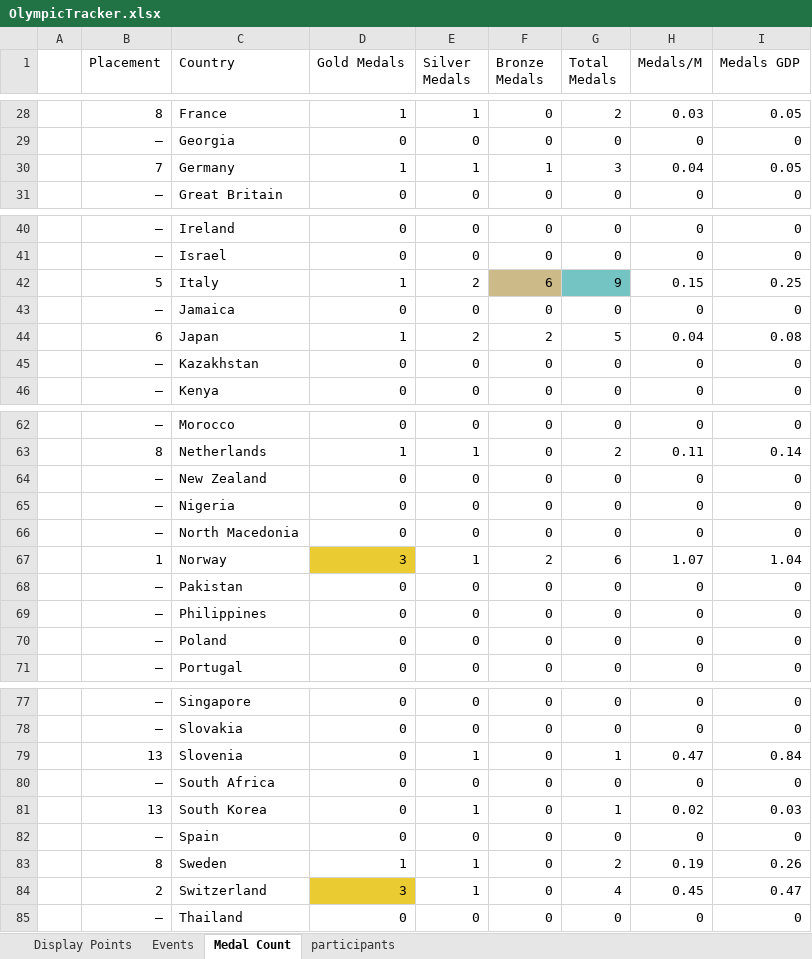
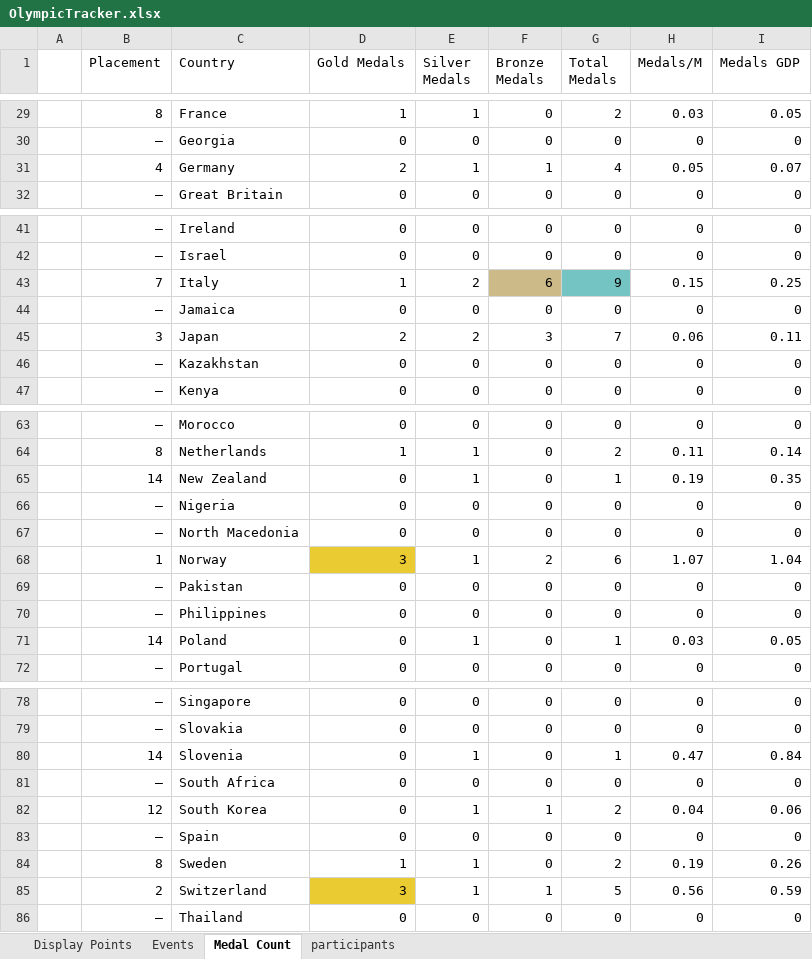
Before and after one commit to j-slack/Salary-Cap-Winter-Olympics-2026, an Excel workbook: OlympicTracker.xlsx, sheet Medal Count, drawn as a sheet; only a part is shown, gaps mark what is left out; values as stored, in another font and other column widths than the file's, no borders; addresses are those after the commit; the diff covers the shown part only; the diff names each change by its address in the sheet, - before the commit and + after, or states it on an @@ line.

```diff
--- a/OlympicTracker.xlsx (sheet Medal Count)
+++ b/OlympicTracker.xlsx (sheet Medal Count)
-B31 (Placement): 7
+B31 (Placement): 4
-D31 (Gold Medals): 1
+D31 (Gold Medals): 2
-G31 (Total Medals): 3
+G31 (Total Medals): 4
-H31 (Medals/M): 0.04
+H31 (Medals/M): 0.05
-I31 (Medals GDP): 0.05
+I31 (Medals GDP): 0.07
-B43 (Placement): 5
+B43 (Placement): 7
-B45 (Placement): 6
+B45 (Placement): 3
-D45 (Gold Medals): 1
+D45 (Gold Medals): 2
-F45 (Bronze Medals): 2
+F45 (Bronze Medals): 3
-G45 (Total Medals): 5
+G45 (Total Medals): 7
-H45 (Medals/M): 0.04
+H45 (Medals/M): 0.06
-I45 (Medals GDP): 0.08
+I45 (Medals GDP): 0.11
-B65 (Placement): –
+B65 (Placement): 14
-E65 (Silver Medals): 0
+E65 (Silver Medals): 1
-G65 (Total Medals): 0
+G65 (Total Medals): 1
-H65 (Medals/M): 0
+H65 (Medals/M): 0.19
-I65 (Medals GDP): 0
+I65 (Medals GDP): 0.35
-B71 (Placement): –
+B71 (Placement): 14
-E71 (Silver Medals): 0
+E71 (Silver Medals): 1
-G71 (Total Medals): 0
+G71 (Total Medals): 1
-H71 (Medals/M): 0
+H71 (Medals/M): 0.03
-I71 (Medals GDP): 0
+I71 (Medals GDP): 0.05
-B80 (Placement): 13
+B80 (Placement): 14
-B82 (Placement): 13
+B82 (Placement): 12
-F82 (Bronze Medals): 0
+F82 (Bronze Medals): 1
-G82 (Total Medals): 1
+G82 (Total Medals): 2
-H82 (Medals/M): 0.02
+H82 (Medals/M): 0.04
-I82 (Medals GDP): 0.03
+I82 (Medals GDP): 0.06
-F85 (Bronze Medals): 0
+F85 (Bronze Medals): 1
-G85 (Total Medals): 4
+G85 (Total Medals): 5
-H85 (Medals/M): 0.45
+H85 (Medals/M): 0.56
-I85 (Medals GDP): 0.47
+I85 (Medals GDP): 0.59
```
Also changed, not shown: 1 added row, 1 removed row and 5 edited cells elsewhere in this sheet, sheet Events, sheet Display Points.
